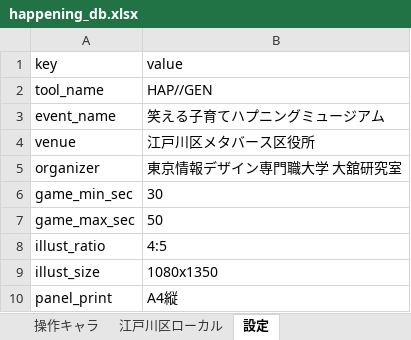
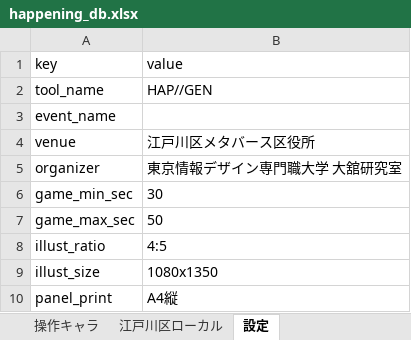
Before and after one commit to odatid/happening-progen, an Excel workbook: happening_db.xlsx, sheet 設定, drawn as a sheet; values as stored, in another font and other column widths than the file's, no borders; the diff names each change by its address in the sheet, - before the commit and + after, or states it on an @@ line.

```diff
--- a/happening_db.xlsx (sheet 設定)
+++ b/happening_db.xlsx (sheet 設定)
-B3 (value): 笑える子育てハプニングミュージアム
+B3 (value): (empty)
```
Also changed, not shown: 14 other files.
